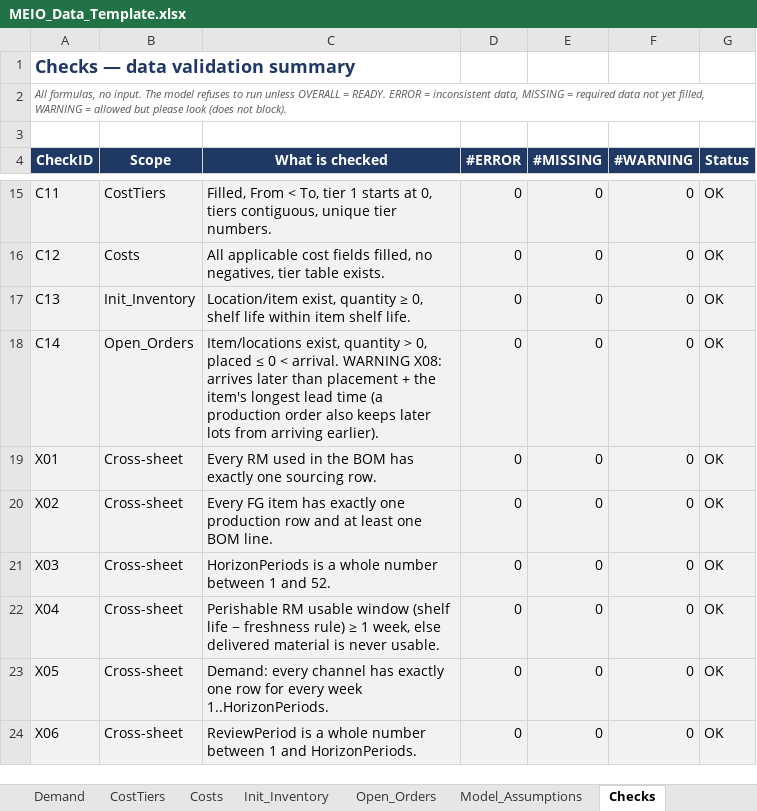
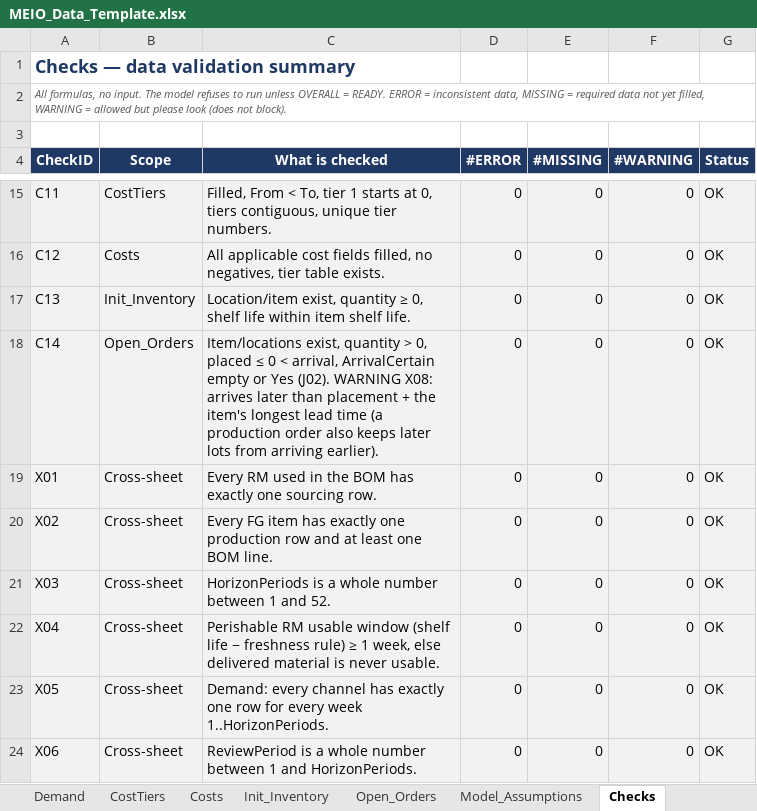
Before and after one commit to Paym53/MEIO_App, an Excel workbook: engine/MEIO_Data_Template.xlsx, sheet Checks, drawn as a sheet; only a part is shown, gaps mark what is left out; values as stored, in another font and other column widths than the file's, no borders; conditional formats not drawn; the diff names each change by its address in the sheet, - before the commit and + after, or states it on an @@ line.

```diff
--- a/engine/MEIO_Data_Template.xlsx (sheet Checks)
+++ b/engine/MEIO_Data_Template.xlsx (sheet Checks)
-C18 (What is checked): …0 < arrival. WARNING X08:…
+C18 (What is checked): …0 < arrival, ArrivalCertain empty or Yes (J02). WARNING X08:…
```
Also changed, not shown: sheet Model_Assumptions, formulas that keep their value, 12 other files.
